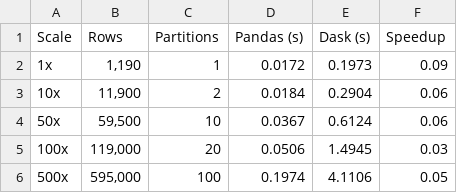
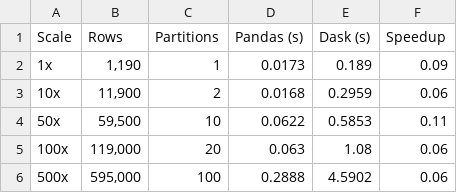
Before and after one commit to AnBinh1703/E1403_DuongBinhAn, a CSV file: outputs/tables/benchmark_results.csv, drawn as a sheet.

Commit message:
Update requirements and benchmark results
- Added `imbalanced-learn` version 0.11.0 to requirements.txt for enhanced machine learning capabilities.
- Updated benchmark_results.csv and corresponding tables with new timing data for Pandas and Dask, reflecting improved performance metrics.
- Updated binary figures for benchmark comparisons and velocity microbatch demo.
- Added VSCode settings for Python environment management using Conda.

```diff
--- a/outputs/tables/benchmark_results.csv
+++ b/outputs/tables/benchmark_results.csv
@@ -1,6 +1,6 @@
 Scale,Rows,Partitions,Pandas (s),Dask (s),Speedup
-1x,"1,190",1,0.0172,0.1973,0.09
-10x,"11,900",2,0.0184,0.2904,0.06
-50x,"59,500",10,0.0367,0.6124,0.06
-100x,"119,000",20,0.0506,1.4945,0.03
-500x,"595,000",100,0.1974,4.1106,0.05
+1x,"1,190",1,0.0173,0.189,0.09
+10x,"11,900",2,0.0168,0.2959,0.06
+50x,"59,500",10,0.0622,0.5853,0.11
+100x,"119,000",20,0.063,1.08,0.06
+500x,"595,000",100,0.2888,4.5902,0.06
```
Also changed, not shown: 6 other files.
